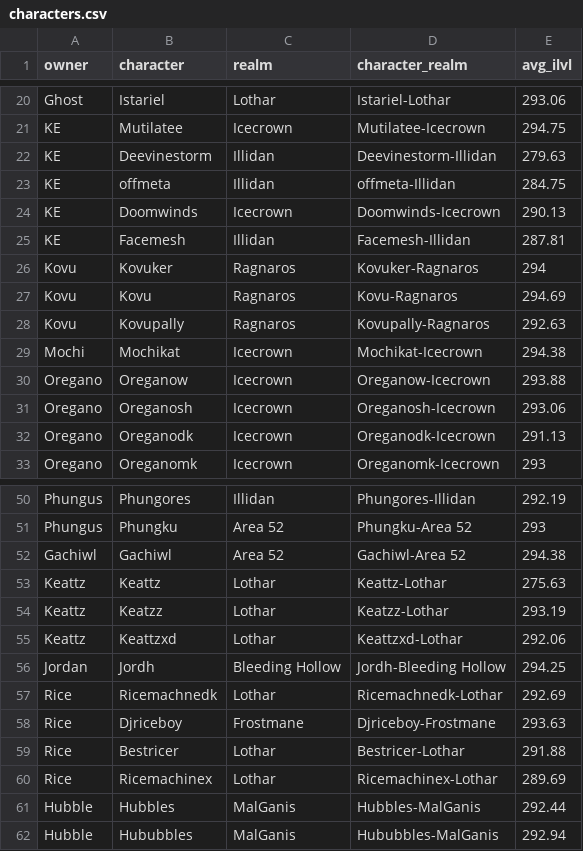
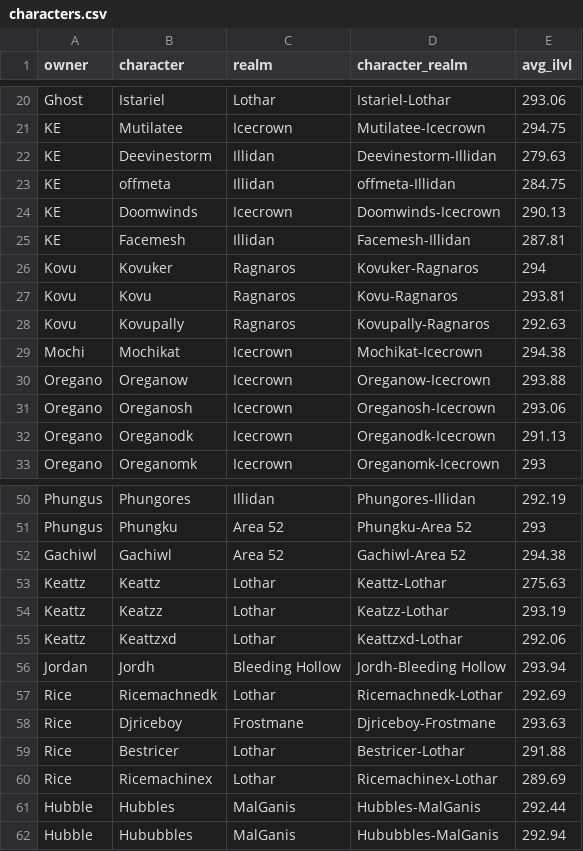
Before and after one commit to ennukee/vindi-roster-monitor, a CSV file: frontend/public/data/characters.csv, drawn as a sheet; only a part is shown, gaps mark what is left out.

```diff
--- a/frontend/public/data/characters.csv
+++ b/frontend/public/data/characters.csv
@@ -26,3 +26,3 @@ KE,Facemesh,Illidan,Facemesh-Illidan,287.81
 Kovu,Kovuker,Ragnaros,Kovuker-Ragnaros,294
-Kovu,Kovu,Ragnaros,Kovu-Ragnaros,294.69
+Kovu,Kovu,Ragnaros,Kovu-Ragnaros,293.81
 Kovu,Kovupally,Ragnaros,Kovupally-Ragnaros,292.63
@@ -55,3 +55,3 @@ Keattz,Keatzz,Lothar,Keatzz-Lothar,293.19
 Keattz,Keattzxd,Lothar,Keattzxd-Lothar,292.06
-Jordan,Jordh,Bleeding Hollow,Jordh-Bleeding Hollow,294.25
+Jordan,Jordh,Bleeding Hollow,Jordh-Bleeding Hollow,293.94
 Rice,Ricemachnedk,Lothar,Ricemachnedk-Lothar,292.69
```
Also changed, not shown: 2 other files.
